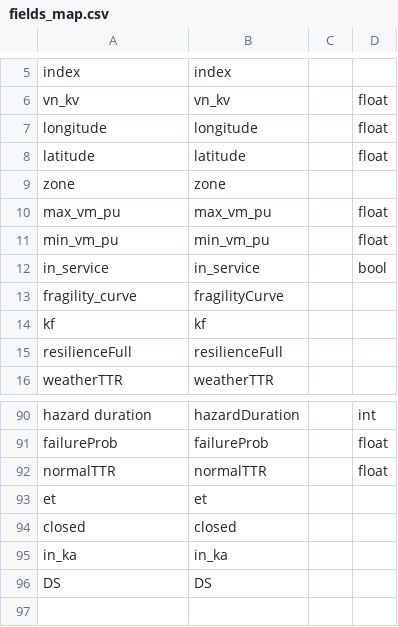
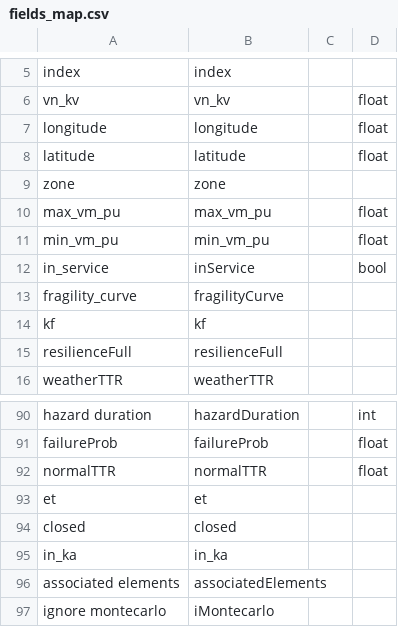
Before and after one commit to reXplan-project/reXplan-repo, a CSV file: resiliencyTool/fields_map.csv, drawn as a sheet; only a part is shown, gaps mark what is left out.

Commit message:
Negation logic for switches, ignoring feature for power elements and switches. Jupyter notebook.

```diff
--- a/resiliencyTool/fields_map.csv
+++ b/resiliencyTool/fields_map.csv
@@ -11,3 +11,3 @@ max_vm_pu,max_vm_pu,,float
 min_vm_pu,min_vm_pu,,float
-in_service,in_service,,bool
+in_service,inService,,bool
 fragility_curve,fragilityCurve,,
@@ -95,2 +95,3 @@ closed,closed,,
 in_ka,in_ka,,
-DS,DS,,
+associated elements,associatedElements,,
+ignore montecarlo,iMontecarlo,,
```
Also changed, not shown: 12 other files.
